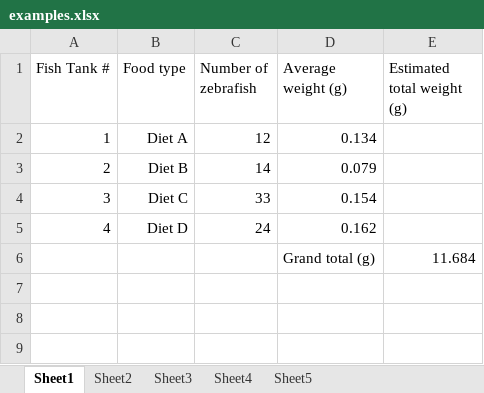
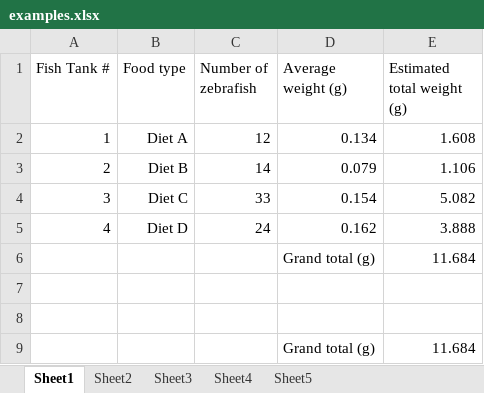
Before and after one commit to bml-research/data_analysis_bml, an Excel workbook: excel/files_08_data_analysis/examples.xlsx, sheet Sheet1, drawn as a sheet; values as stored, in another font and other column widths than the file's, no borders; the diff names each change by its address in the sheet, - before the commit and + after, or states it on an @@ line.

```diff
--- a/excel/files_08_data_analysis/examples.xlsx (sheet Sheet1)
+++ b/excel/files_08_data_analysis/examples.xlsx (sheet Sheet1)
-E2 (Estimated total weight (g)): (empty)
+E2 (Estimated total weight (g)): 1.608
-E3 (Estimated total weight (g)): (empty)
+E3 (Estimated total weight (g)): 1.106
-E4 (Estimated total weight (g)): (empty)
+E4 (Estimated total weight (g)): 5.082
-E5 (Estimated total weight (g)): (empty)
+E5 (Estimated total weight (g)): 3.888
+row 6:  |  |  | Grand total (g) | 11.684
+row 7: (empty)
+row 8: (empty)
```
Also changed, not shown: 3 other files.
